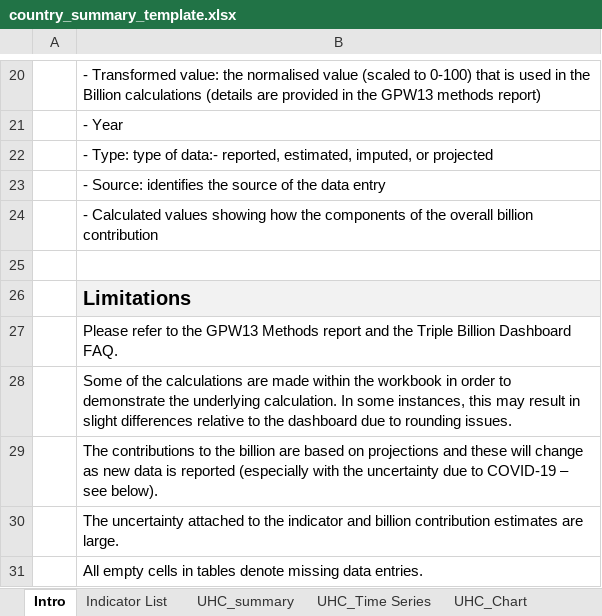
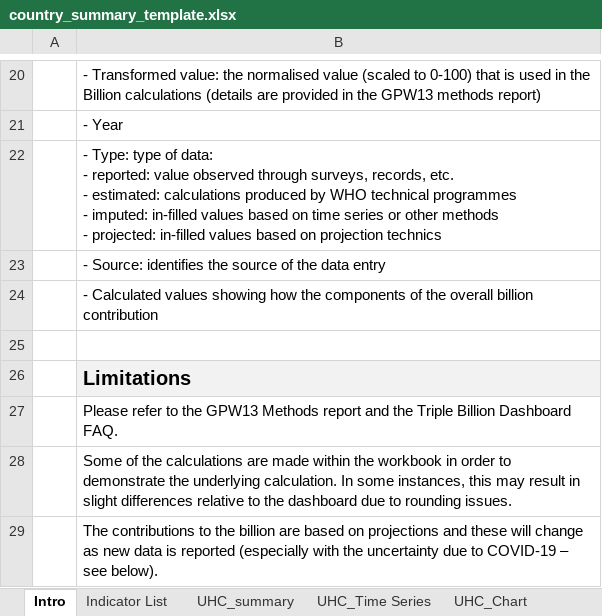
Before and after one commit to gpw13/billionaiRe, an Excel workbook: inst/extdata/country_summary_template.xlsx, sheet Intro, drawn as a sheet; only a part is shown, gaps mark what is left out; the shorter side is filled out with more unchanged rows; values as stored, in another font and other column widths than the file's, no borders; ↵ is a line break in a cell; the diff names each change by its address in the sheet, - before the commit and + after, or states it on an @@ line.

```diff
--- a/inst/extdata/country_summary_template.xlsx (sheet Intro)
+++ b/inst/extdata/country_summary_template.xlsx (sheet Intro)
-B22: …type of data:- reported, estimated, imputed, or projected
+B22: …type of data: ↵ - reported: value observed through surveys, records, etc. ↵ - estimated: calculations produced by WHO technical programmes ↵ - imputed: in-filled values based on time series or other methods ↵ - projected: in-filled values based on projection technics
```
Also changed, not shown: sheet UHC_summary, sheet Indicator List, sheet HPOP_summary, formulas that keep their value, charts or pictures, 15 other files.
